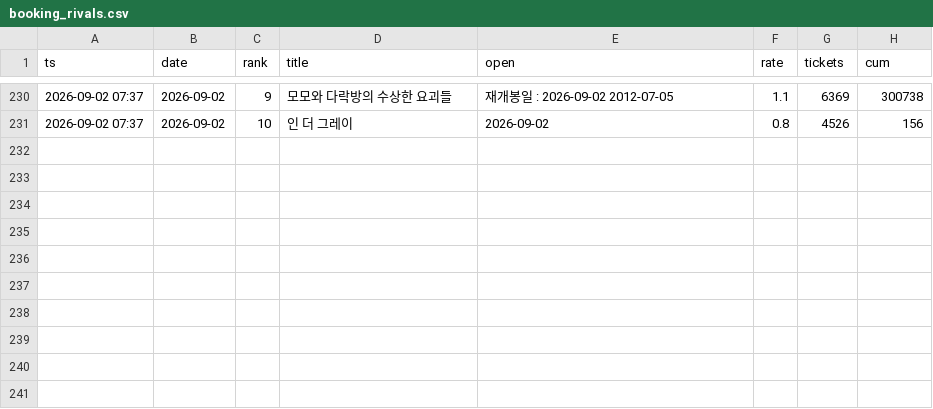
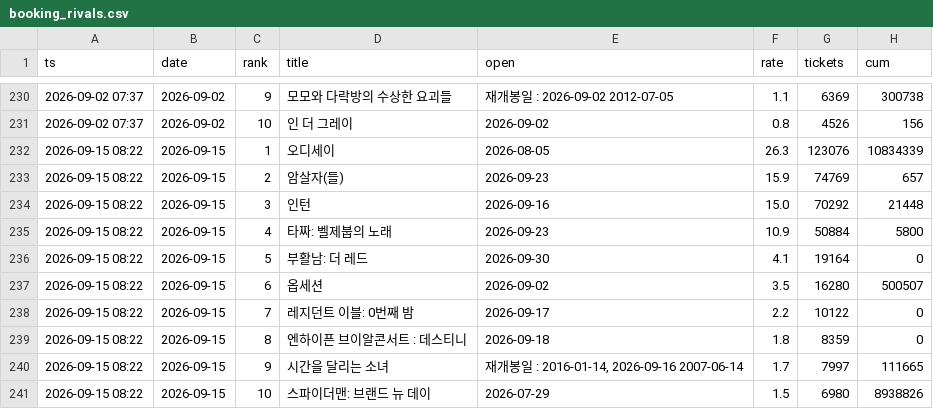
Before and after one commit to AndyWallstreet/buzztrend, a CSV file: data/hatchuping/booking_rivals.csv, drawn as a sheet; only a part is shown, gaps mark what is left out; the diff names each change by its address in the sheet, - before the commit and + after, or states it on an @@ line.

Commit message:
booking snapshot 2026-09-15 08:22

```diff
--- a/data/hatchuping/booking_rivals.csv
+++ b/data/hatchuping/booking_rivals.csv
+row 232: 2026-09-15 08:22 | 2026-09-15 | 1 | 오디세이 | 2026-08-05 | 26.3 | 123076 | 10834339
+row 233: 2026-09-15 08:22 | 2026-09-15 | 2 | 암살자(들) | 2026-09-23 | 15.9 | 74769 | 657
+row 234: 2026-09-15 08:22 | 2026-09-15 | 3 | 인턴 | 2026-09-16 | 15.0 | 70292 | 21448
+row 235: 2026-09-15 08:22 | 2026-09-15 | 4 | 타짜: 벨제붑의 노래 | 2026-09-23 | 10.9 | 50884 | 5800
+row 236: 2026-09-15 08:22 | 2026-09-15 | 5 | 부활남: 더 레드 | 2026-09-30 | 4.1 | 19164 | 0
+row 237: 2026-09-15 08:22 | 2026-09-15 | 6 | 옵세션 | 2026-09-02 | 3.5 | 16280 | 500507
+row 238: 2026-09-15 08:22 | 2026-09-15 | 7 | 레지던트 이블: 0번째 밤 | 2026-09-17 | 2.2 | 10122 | 0
+row 239: 2026-09-15 08:22 | 2026-09-15 | 8 | 엔하이픈 브이알콘서트 : 데스티니 | 2026-09-18 | 1.8 | 8359 | 0
+row 240: 2026-09-15 08:22 | 2026-09-15 | 9 | 시간을 달리는 소녀 | 재개봉일 : 2016-01-14, 2026-09-16 2007-06-14 | 1.7 | 7997 | 111665
+row 241: 2026-09-15 08:22 | 2026-09-15 | 10 | 스파이더맨: 브랜드 뉴 데이 | 2026-07-29 | 1.5 | 6980 | 8938826
```
Also changed, not shown: data/hatchuping/booking_flow.csv, data/hatchuping/booking_live.csv, 1 other file.
